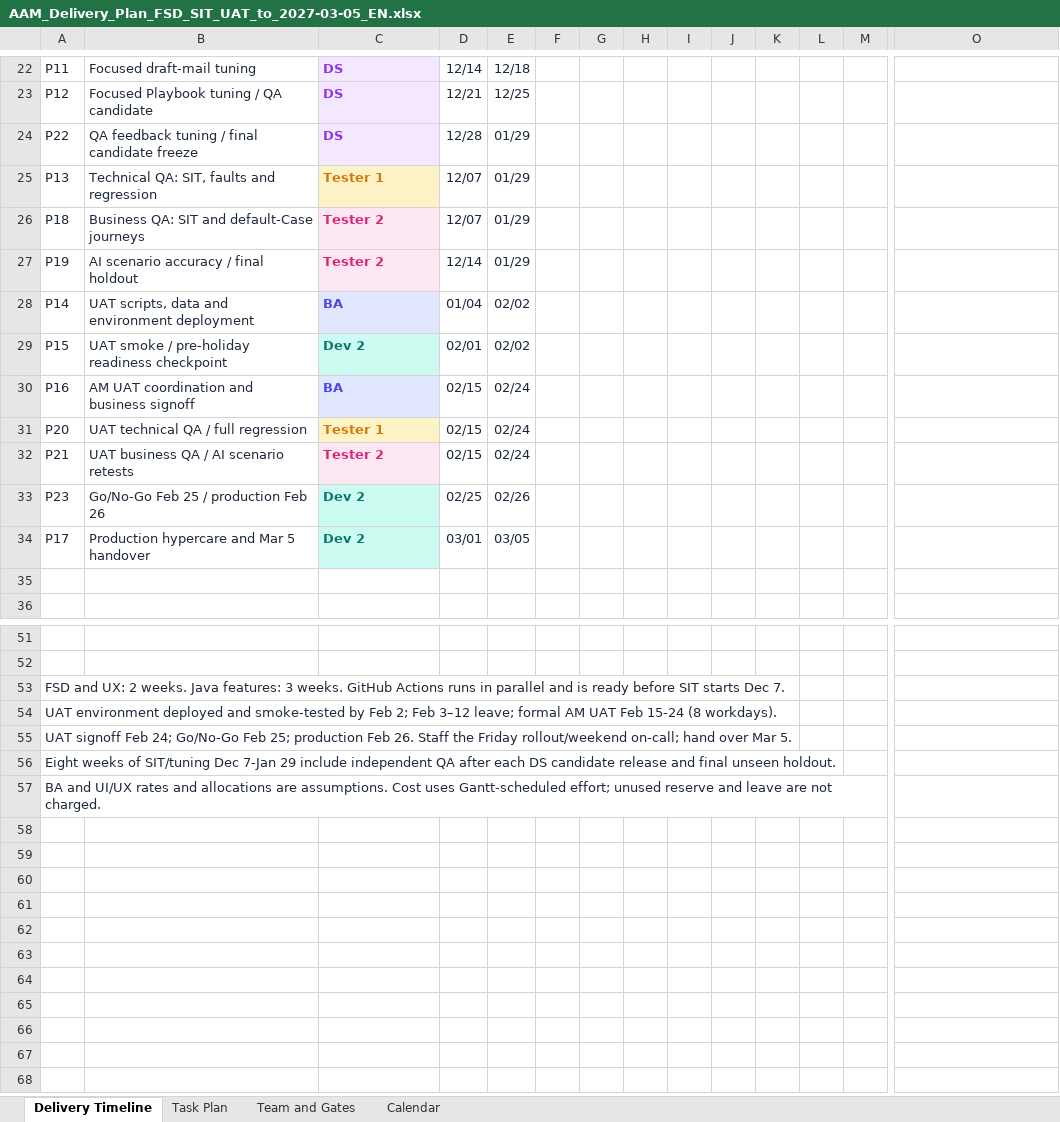
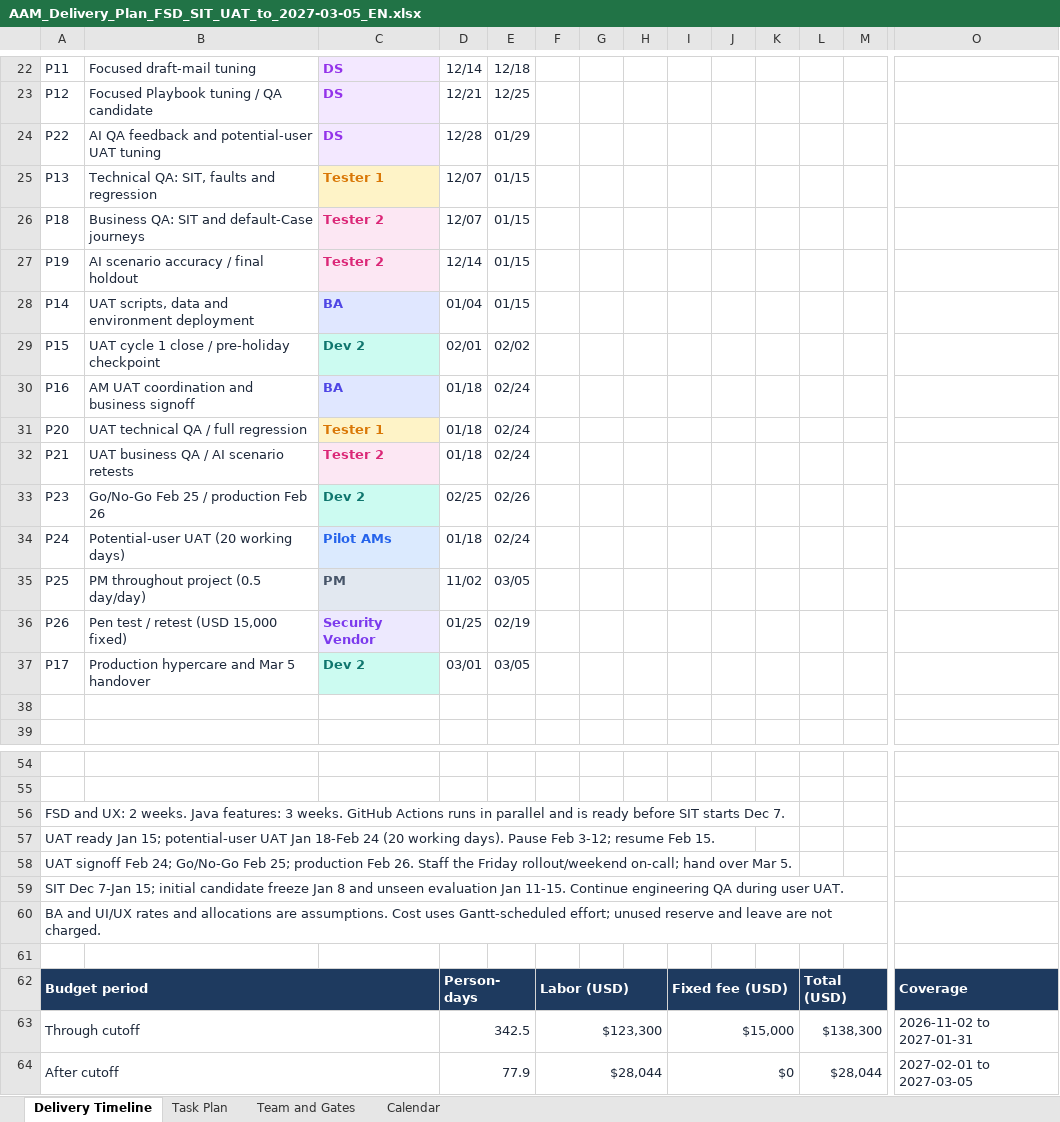
Before and after one commit to realAaronWu/aam, an Excel workbook: docs/planning/AAM_Delivery_Plan_FSD_SIT_UAT_to_2027-03-05_EN.xlsx, sheet Delivery Timeline, drawn as a sheet; only a part is shown, gaps mark what is left out; values as stored, in another font and other column widths than the file's, no borders; conditional formats not drawn; addresses are those after the commit; rows hold the shown columns only; the diff covers the shown part only; the diff names each change by its address in the sheet, - before the commit and + after, or states it on an @@ line.

Commit message:
docs: update user UAT schedule and split PM and security budgets

```diff
--- a/docs/planning/AAM_Delivery_Plan_FSD_SIT_UAT_to_2027-03-05_EN.xlsx (sheet Delivery Timeline)
+++ b/docs/planning/AAM_Delivery_Plan_FSD_SIT_UAT_to_2027-03-05_EN.xlsx (sheet Delivery Timeline)
-B24: QA feedback tuning / final candidate freeze
+B24: AI QA feedback and potential-user UAT tuning
-E25:E27: 01/29
+E25:E27: 01/15
-E28: 02/02
+E28: 01/15
-B29: UAT smoke / pre-holiday readiness checkpoint
+B29: UAT cycle 1 close / pre-holiday checkpoint
-D30:D32: 02/15
+D30:D32: 01/18
+row 34: P24 | Potential-user UAT (20 working days) | Pilot AMs | 01/18 | 02/24
+row 35: P25 | PM throughout project (0.5 day/day) | PM | 11/02 | 03/05
+row 36: P26 | Pen test / retest (USD 15,000 fixed) | Security Vendor | 01/25 | 02/19
-A57: UAT environment deployed and smoke-tested by Feb 2; Feb 3–12 leave; formal AM UAT Feb 15-24 (8 workdays).
+A57: UAT ready Jan 15; potential-user UAT Jan 18-Feb 24 (20 working days). Pause Feb 3-12; resume Feb 15.
-A59: Eight weeks of SIT/tuning Dec 7-Jan 29 include independent QA after each DS candidate release and final unseen holdout.
+A59: SIT Dec 7-Jan 15; initial candidate freeze Jan 8 and unseen evaluation Jan 11-15. Continue engineering QA during user UAT.
+row 61: (empty)
+row 62: Budget period |  |  | Person-days |  | Labor (USD) |  |  | Fixed fee (USD) |  |  | Total (USD) |  | Coverage
+row 63: Through cutoff |  |  | 342.5 |  | $123,300 |  |  | $15,000 |  |  | $138,300 |  | 2026-11-02 to 2027-01-31
+row 64: After cutoff |  |  | 77.9 |  | $28,044 |  |  | $0 |  |  | $28,044 |  | 2027-02-01 to 2027-03-05
```
Also changed, not shown: 1 added row, 1 removed row and 5 edited cells elsewhere in this sheet, sheet Task Plan, sheet Team and Gates, formulas that keep their value, 1 other file.
